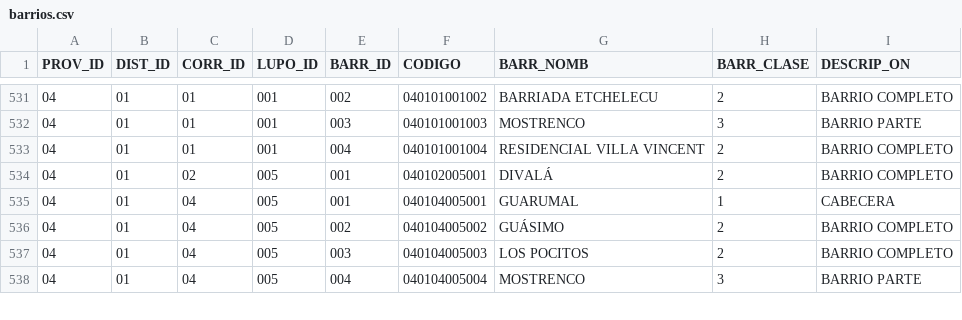
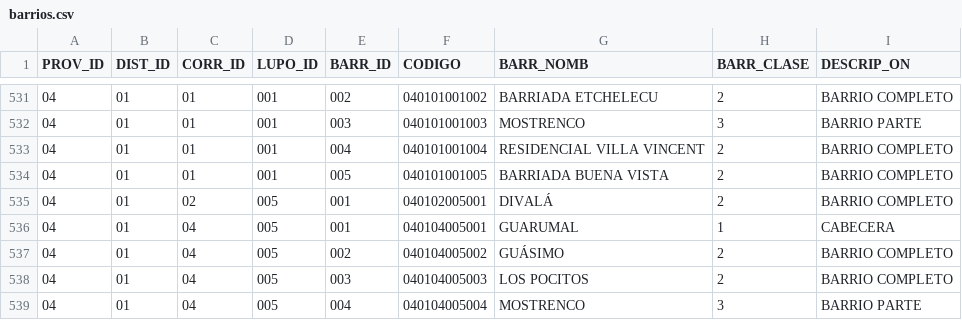
Before and after one commit to viquezr-dev/panama_territorio, a CSV file: data/barrios.csv, drawn as a sheet; only a part is shown, gaps mark what is left out; the diff names each change by its address in the sheet, - before the commit and + after, or states it on an @@ line.

```diff
--- a/data/barrios.csv
+++ b/data/barrios.csv
+row 534: 04 | 01 | 01 | 001 | 005 | 040101001005 | BARRIADA BUENA VISTA | 2 | BARRIO COMPLETO
```
Also changed, not shown: data/poblados.csv.
